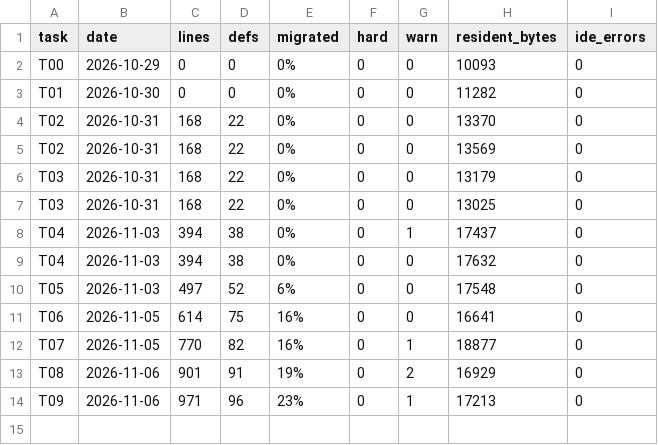
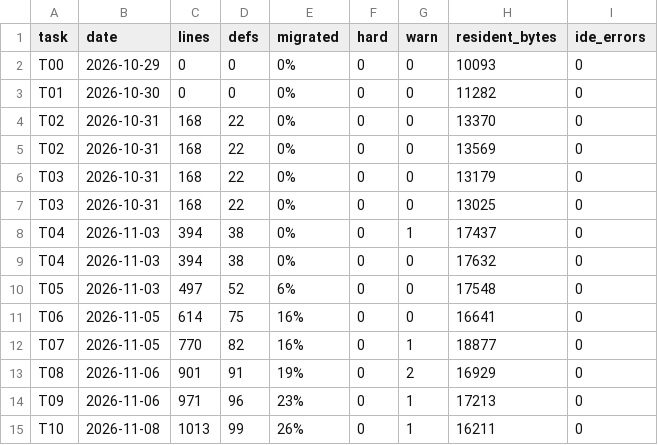
Before and after one commit to suhochu/EGASwithSysMLV2, a CSV file: egas2/memory/KPI_LOG.csv, drawn as a sheet; the diff names each change by its address in the sheet, - before the commit and + after, or states it on an @@ line.

```diff
--- a/egas2/memory/KPI_LOG.csv
+++ b/egas2/memory/KPI_LOG.csv
+row 15: T10 | 2026-11-08 | 1013 | 99 | 26% | 0 | 1 | 16211 | 0
```
Also changed, not shown: egas2/memory/MIGRATION_MAP.csv, 11 other files.
